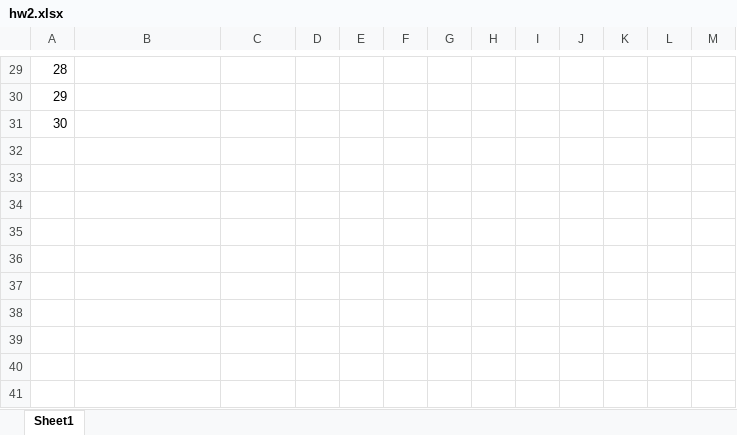
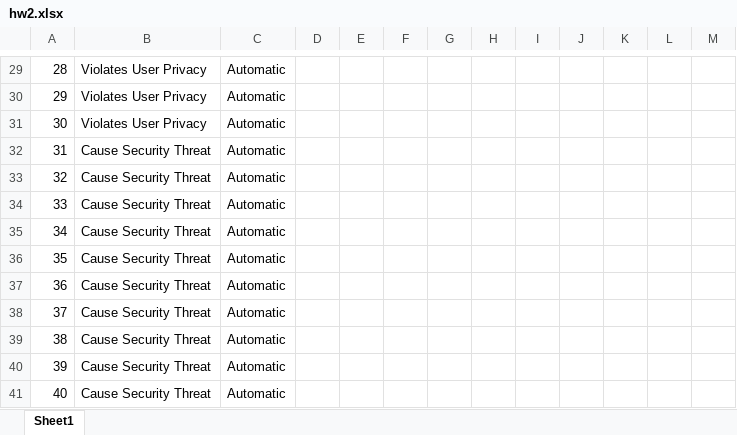
Before and after one commit to faizann24/ifttt-recipe-dataset, an Excel workbook: hw2.xlsx, sheet Sheet1, drawn as a sheet; only a part is shown, gaps mark what is left out; values as stored, in another font and other column widths than the file's, no borders; the diff covers the shown part only; the diff names each change by its address in the sheet, - before the commit and + after, or states it on an @@ line.

Commit message:
homeword excel sheet has been modified

```diff
--- a/hw2.xlsx (sheet Sheet1)
+++ b/hw2.xlsx (sheet Sheet1)
-B29:B31: (empty)
+B29:B31: Violates User Privacy
-C29:C31: (empty)
+C29:C31: Automatic
+row 32: 31 | Cause Security Threat | Automatic
+row 33: 32 | Cause Security Threat | Automatic
+row 34: 33 | Cause Security Threat | Automatic
+row 35: 34 | Cause Security Threat | Automatic
+row 36: 35 | Cause Security Threat | Automatic
+row 37: 36 | Cause Security Threat | Automatic
+row 38: 37 | Cause Security Threat | Automatic
+row 39: 38 | Cause Security Threat | Automatic
+row 40: 39 | Cause Security Threat | Automatic
+row 41: 40 | Cause Security Threat | Automatic
```
Also changed, not shown: 55 edited cells elsewhere in this sheet.
